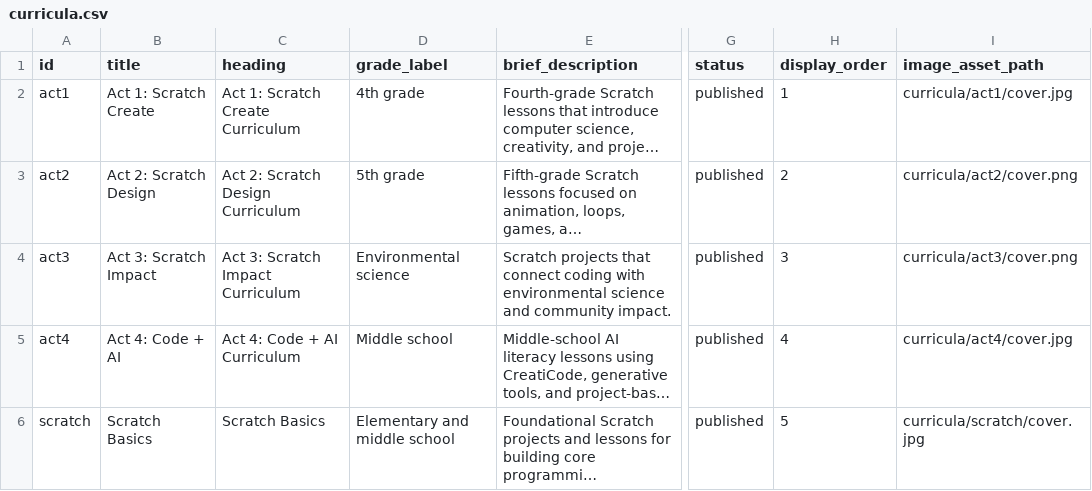
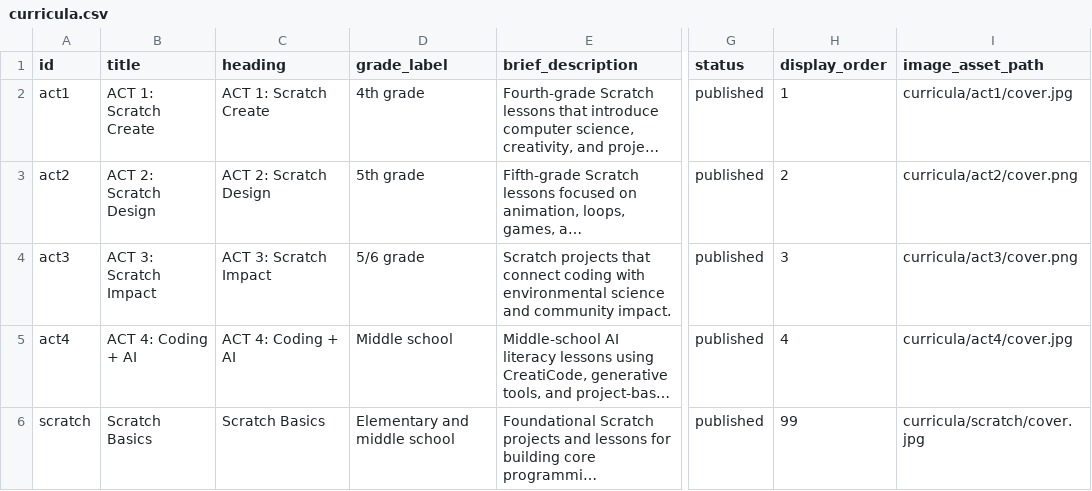
Before and after one commit to UCI-DLL/caiforall-curriculum-site, a CSV file: content/curricula.csv, drawn as a sheet; only a part is shown, gaps mark what is left out; long unchanged cells end in …; the diff names each change by its address in the sheet, - before the commit and + after, or states it on an @@ line.

```diff
--- a/content/curricula.csv
+++ b/content/curricula.csv
-B2 (title): Act 1: Scratch Create
+B2 (title): ACT 1: Scratch Create
-C2 (heading): Act 1: Scratch Create Curriculum
+C2 (heading): ACT 1: Scratch Create
-B3 (title): Act 2: Scratch Design
+B3 (title): ACT 2: Scratch Design
-C3 (heading): Act 2: Scratch Design Curriculum
+C3 (heading): ACT 2: Scratch Design
-B4 (title): Act 3: Scratch Impact
+B4 (title): ACT 3: Scratch Impact
-C4 (heading): Act 3: Scratch Impact Curriculum
+C4 (heading): ACT 3: Scratch Impact
-D4 (grade_label): Environmental science
+D4 (grade_label): 5/6 grade
-B5 (title): Act 4: Code + AI
+B5 (title): ACT 4: Coding + AI
-C5 (heading): Act 4: Code + AI Curriculum
+C5 (heading): ACT 4: Coding + AI
-H6 (display_order): 5
+H6 (display_order): 99
```
Also changed, not shown: content/homepage_cards.csv, content/teacher_resources.csv, 16 other files.
